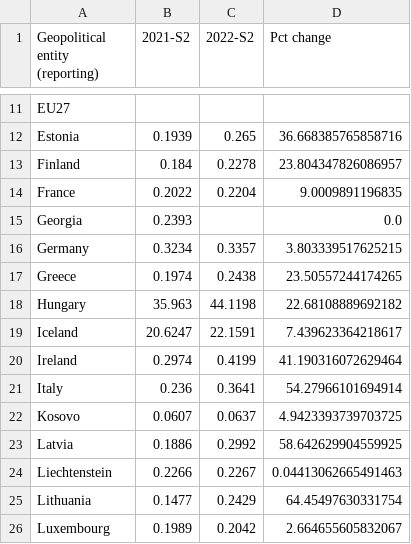
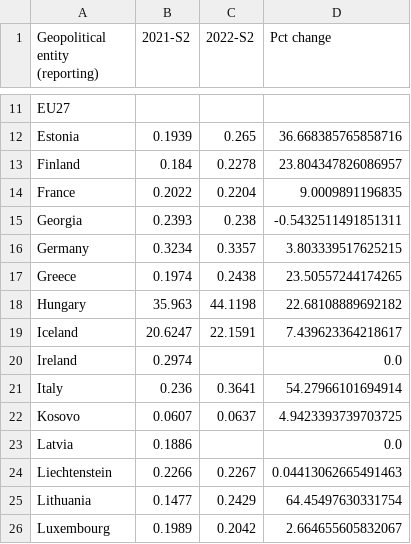
Before and after one commit to Qery-Data/Energy, a CSV file: data/Electricity_Prices_Consumers_Change_Europe.csv, drawn as a sheet; only a part is shown, gaps mark what is left out.

```diff
--- a/data/Electricity_Prices_Consumers_Change_Europe.csv
+++ b/data/Electricity_Prices_Consumers_Change_Europe.csv
@@ -14,3 +14,3 @@ Finland,0.184,0.2278,23.804347826086957
 France,0.2022,0.2204,9.0009891196835
-Georgia,0.2393,,0.0
+Georgia,0.2393,0.238,-0.5432511491851311
 Germany,0.3234,0.3357,3.803339517625215
@@ -19,6 +19,6 @@ Hungary,35.963,44.1198,22.68108889692182
 Iceland,20.6247,22.1591,7.439623364218617
-Ireland,0.2974,0.4199,41.190316072629464
+Ireland,0.2974,,0.0
 Italy,0.236,0.3641,54.27966101694914
 Kosovo,0.0607,0.0637,4.9423393739703725
-Latvia,0.1886,0.2992,58.642629904559925
+Latvia,0.1886,,0.0
 Liechtenstein,0.2266,0.2267,0.04413062665491463
```
Also changed, not shown: data/Electricity_Prices_Consumers_Composition_Europe.csv, data/Electricity_Prices_Consumers_Groups_Europe.csv, 2 other files.
